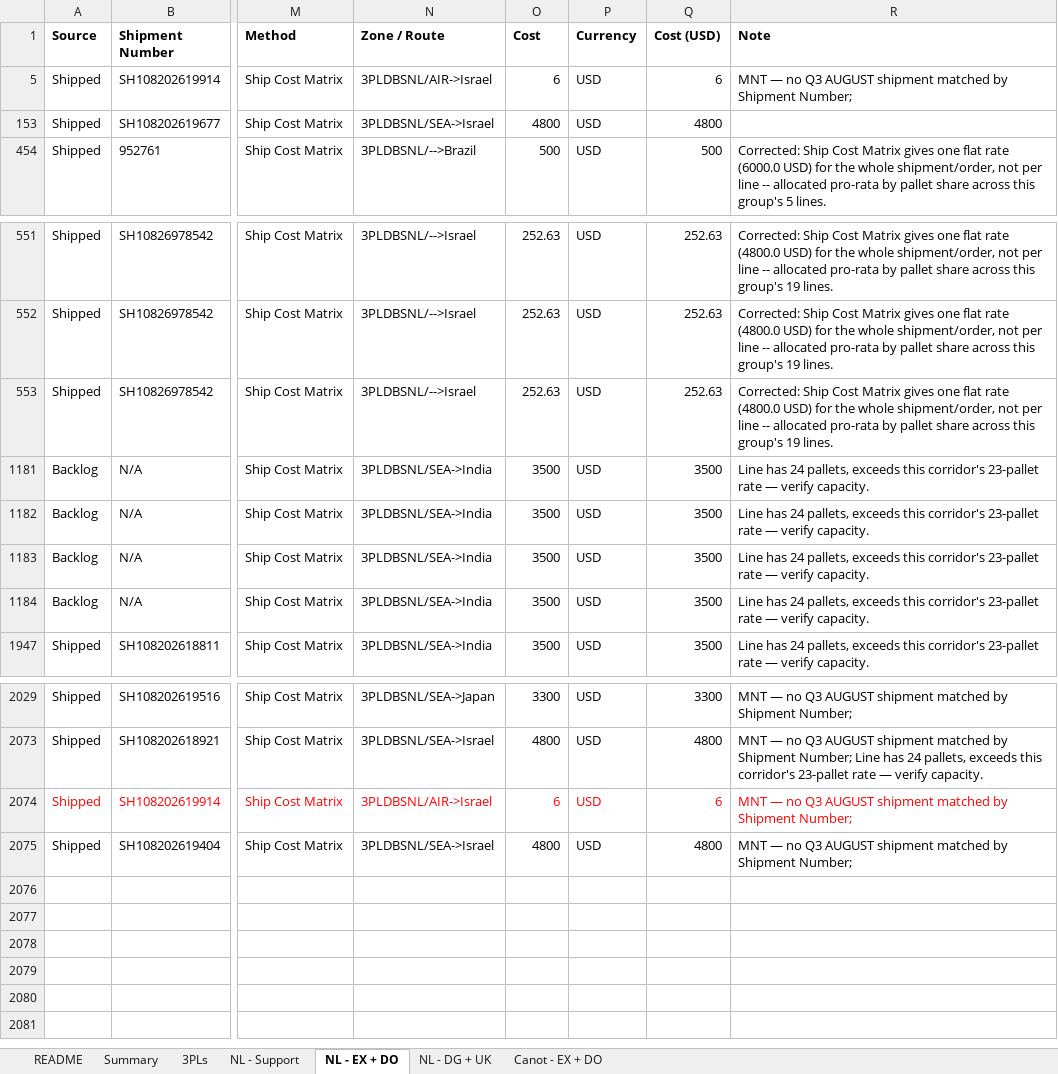
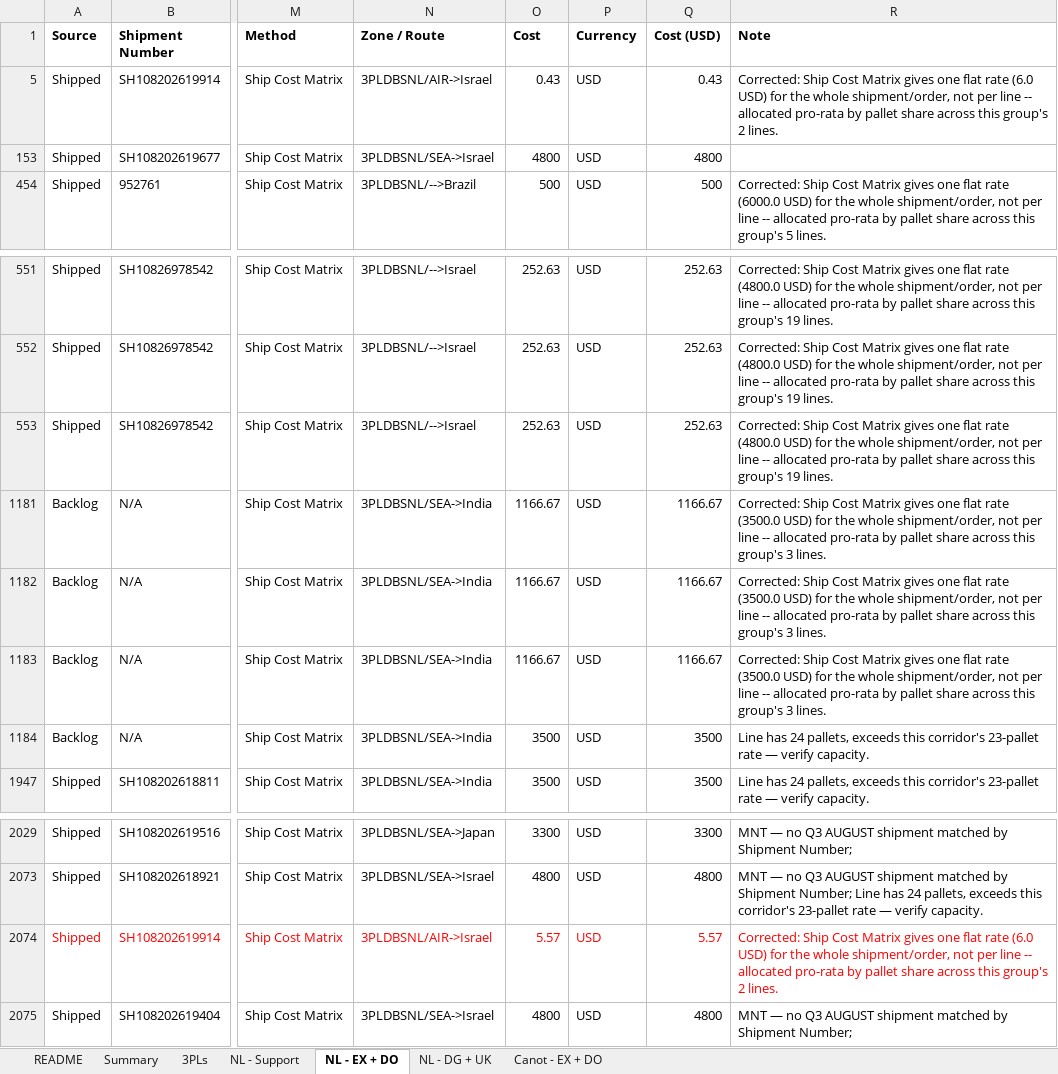
Before and after one commit to danielcarmel41-hash/logistics, an Excel workbook: output/Freight_Cost_Report_0609.xlsx, sheet NL - EX + DO, drawn as a sheet; only a part is shown, gaps mark what is left out; values as stored, in another font and other column widths than the file's, no borders; the diff names each change by its address in the sheet, - before the commit and + after, or states it on an @@ line.

```diff
--- a/output/Freight_Cost_Report_0609.xlsx (sheet NL - EX + DO)
+++ b/output/Freight_Cost_Report_0609.xlsx (sheet NL - EX + DO)
-O5 (Cost): 6
+O5 (Cost): 0.43
-Q5 (Cost (USD)): 6
+Q5 (Cost (USD)): 0.43
-R5 (Note): MNT — no Q3 AUGUST shipment matched by Shipment Number;
+R5 (Note): Corrected: Ship Cost Matrix gives one flat rate (6.0 USD) for the whole shipment/order, not per line -- allocated pro-rata by pallet share across this group's 2 lines.
-O1181:O1183 (Cost): 3500
+O1181:O1183 (Cost): 1166.67
-Q1181:Q1183 (Cost (USD)): 3500
+Q1181:Q1183 (Cost (USD)): 1166.67
-R1181:R1183 (Note): Line has 24 pallets, exceeds this corridor's 23-pallet rate — verify capacity.
+R1181:R1183 (Note): Corrected: Ship Cost Matrix gives one flat rate (3500.0 USD) for the whole shipment/order, not per line -- allocated pro-rata by pallet share across this group's 3 lines.
-O2074 (Cost): 6
+O2074 (Cost): 5.57
-Q2074 (Cost (USD)): 6
+Q2074 (Cost (USD)): 5.57
-R2074 (Note): MNT — no Q3 AUGUST shipment matched by Shipment Number;
+R2074 (Note): Corrected: Ship Cost Matrix gives one flat rate (6.0 USD) for the whole shipment/order, not per line -- allocated pro-rata by pallet share across this group's 2 lines.
```
Also changed, not shown: sheet 3PLs, sheet NL - Support, sheet Canot - EX + DO, sheet README, 1 other file.
